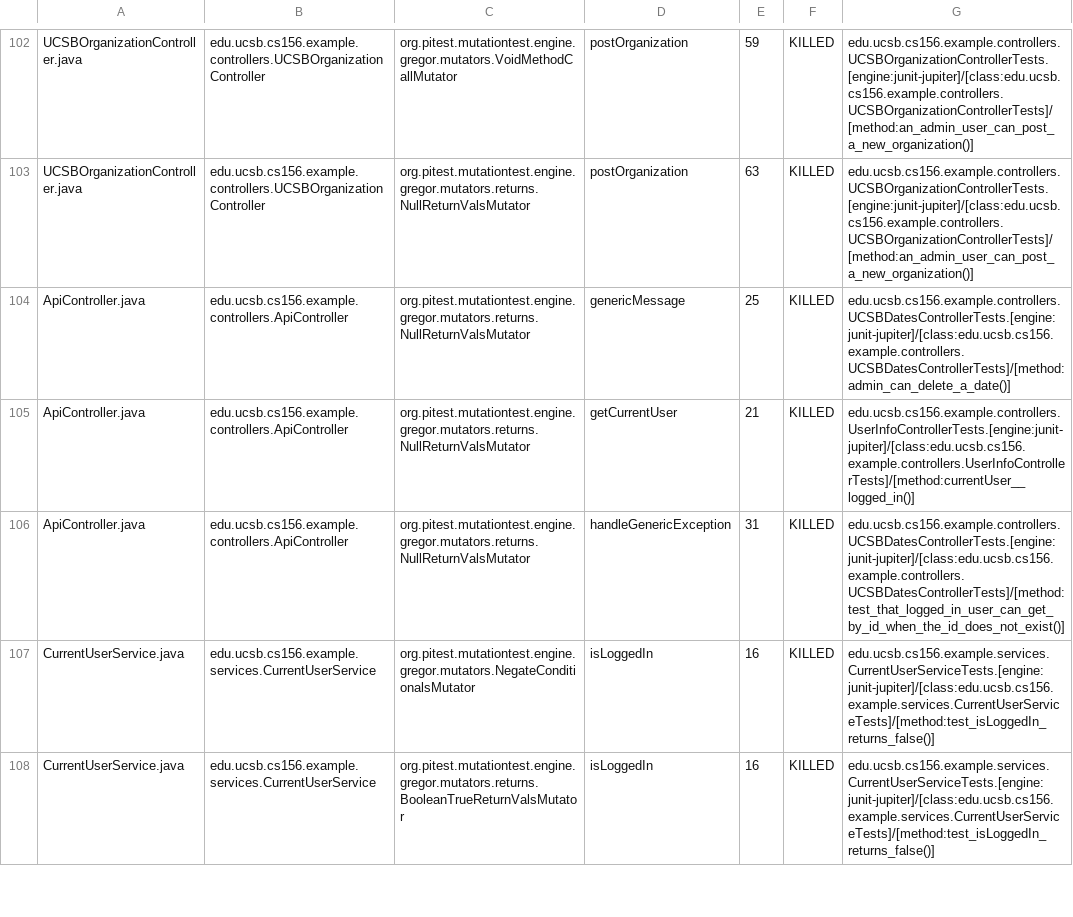
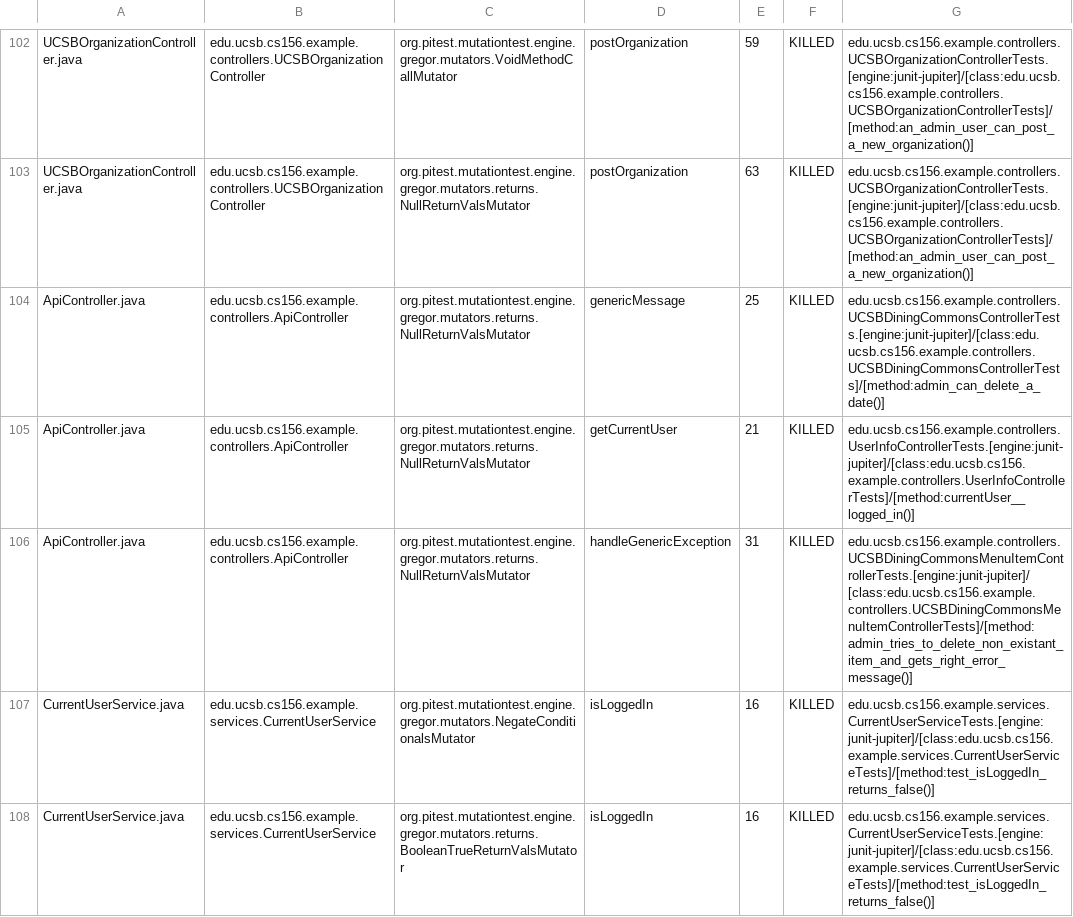
Before and after one commit to ucsb-cs156-f23/team02-f23-5pm-4, a CSV file: prs/64/pitest/mutations.csv, drawn as a sheet; only a part is shown, gaps mark what is left out.

Commit message:
Deploying to gh-pages from @ ucsb-cs156-f23/team02-f23-5pm-4@9acce29aee7ea1b74e2d7a420334a172bed80105 🚀

```diff
--- a/prs/64/pitest/mutations.csv
+++ b/prs/64/pitest/mutations.csv
@@ -103,5 +103,5 @@ UCSBOrganizationController.java,edu.ucsb.cs156.example.controllers.UCSBOrganizat
 UCSBOrganizationController.java,edu.ucsb.cs156.example.controllers.UCSBOrganizationController,org.pitest.mutationtest.engine.gregor.mutators.returns.NullReturnValsMutator,postOrganization,63,KILLED,edu.ucsb.cs156.example.controllers.UCSBOrganizationControllerTests.[engine:junit-jupiter]/[class:edu.ucsb.cs156.example.controllers.UCSBOrganizationControllerTests]/[method:an_admin_user_can_post_a_new_organization()]
-ApiController.java,edu.ucsb.cs156.example.controllers.ApiController,org.pitest.mutationtest.engine.gregor.mutators.returns.NullReturnValsMutator,genericMessage,25,KILLED,edu.ucsb.cs156.example.controllers.UCSBDatesControllerTests.[engine:junit-jupiter]/[class:edu.ucsb.cs156.example.controllers.UCSBDatesControllerTests]/[method:admin_can_delete_a_date()]
+ApiController.java,edu.ucsb.cs156.example.controllers.ApiController,org.pitest.mutationtest.engine.gregor.mutators.returns.NullReturnValsMutator,genericMessage,25,KILLED,edu.ucsb.cs156.example.controllers.UCSBDiningCommonsControllerTests.[engine:junit-jupiter]/[class:edu.ucsb.cs156.example.controllers.UCSBDiningCommonsControllerTests]/[method:admin_can_delete_a_date()]
 ApiController.java,edu.ucsb.cs156.example.controllers.ApiController,org.pitest.mutationtest.engine.gregor.mutators.returns.NullReturnValsMutator,getCurrentUser,21,KILLED,edu.ucsb.cs156.example.controllers.UserInfoControllerTests.[engine:junit-jupiter]/[class:edu.ucsb.cs156.example.controllers.UserInfoControllerTests]/[method:currentUser__logged_in()]
-ApiController.java,edu.ucsb.cs156.example.controllers.ApiController,org.pitest.mutationtest.engine.gregor.mutators.returns.NullReturnValsMutator,handleGenericException,31,KILLED,edu.ucsb.cs156.example.controllers.UCSBDatesControllerTests.[engine:junit-jupiter]/[class:edu.ucsb.cs156.example.controllers.UCSBDatesControllerTests]/[method:test_that_logged_in_user_can_get_by_id_when_the_id_does_not_exist()]
+ApiController.java,edu.ucsb.cs156.example.controllers.ApiController,org.pitest.mutationtest.engine.gregor.mutators.returns.NullReturnValsMutator,handleGenericException,31,KILLED,edu.ucsb.cs156.example.controllers.UCSBDiningCommonsMenuItemControllerTests.[engine:junit-jupiter]/[class:edu.ucsb.cs156.example.controllers.UCSBDiningCommonsMenuItemControllerTests]/[method:admin_tries_to_delete_non_existant_item_and_gets_right_error_message()]
 CurrentUserService.java,edu.ucsb.cs156.example.services.CurrentUserService,org.pitest.mutationtest.engine.gregor.mutators.NegateConditionalsMutator,isLoggedIn,16,KILLED,edu.ucsb.cs156.example.services.CurrentUserServiceTests.[engine:junit-jupiter]/[class:edu.ucsb.cs156.example.services.CurrentUserServiceTests]/[method:test_isLoggedIn_returns_false()]
```
Also changed, not shown: 16 other files.
